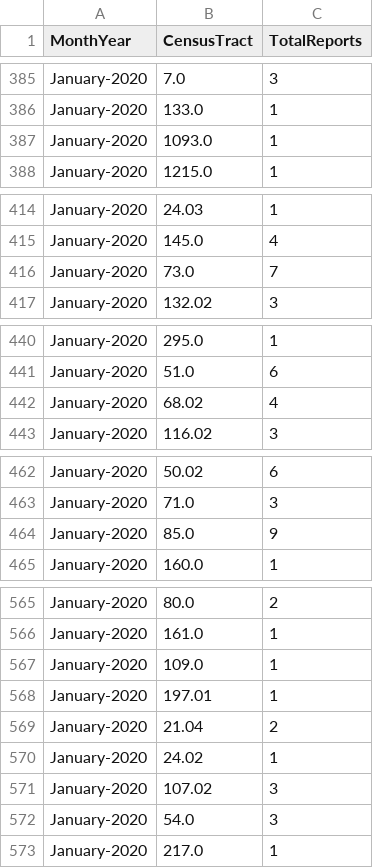
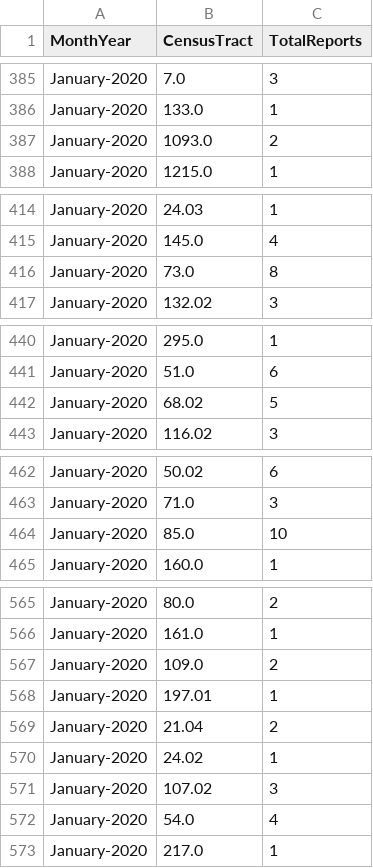
Before and after one commit to mhasan004/GasLeakProject, a CSV file: Getting_GasLeak_Data/GasHistory_ReportFrequency_Monthly.csv, drawn as a sheet; only a part is shown, gaps mark what is left out; the diff covers the shown part only.

```diff
--- a/Getting_GasLeak_Data/GasHistory_ReportFrequency_Monthly.csv
+++ b/Getting_GasLeak_Data/GasHistory_ReportFrequency_Monthly.csv
@@ -386,3 +386,3 @@ January-2020,7.0,3
 January-2020,133.0,1
-January-2020,1093.0,1
+January-2020,1093.0,2
 January-2020,1215.0,1
@@ -415,3 +415,3 @@ January-2020,24.03,1
 January-2020,145.0,4
-January-2020,73.0,7
+January-2020,73.0,8
 January-2020,132.02,3
@@ -441,3 +441,3 @@ January-2020,295.0,1
 January-2020,51.0,6
-January-2020,68.02,4
+January-2020,68.02,5
 January-2020,116.02,3
@@ -463,3 +463,3 @@ January-2020,50.02,6
 January-2020,71.0,3
-January-2020,85.0,9
+January-2020,85.0,10
 January-2020,160.0,1
@@ -566,3 +566,3 @@ January-2020,80.0,2
 January-2020,161.0,1
-January-2020,109.0,1
+January-2020,109.0,2
 January-2020,197.01,1
@@ -571,3 +571,3 @@ January-2020,24.02,1
 January-2020,107.02,3
-January-2020,54.0,3
+January-2020,54.0,4
 January-2020,217.0,1
```
Also changed, not shown: 6 added rows and 11 edited cells elsewhere in this file, Getting_GasLeak_Data/GasHistory_ConEdisonTracts.csv, Getting_GasLeak_Data/GasHistory_ReportFrequency_Hourly.csv.
